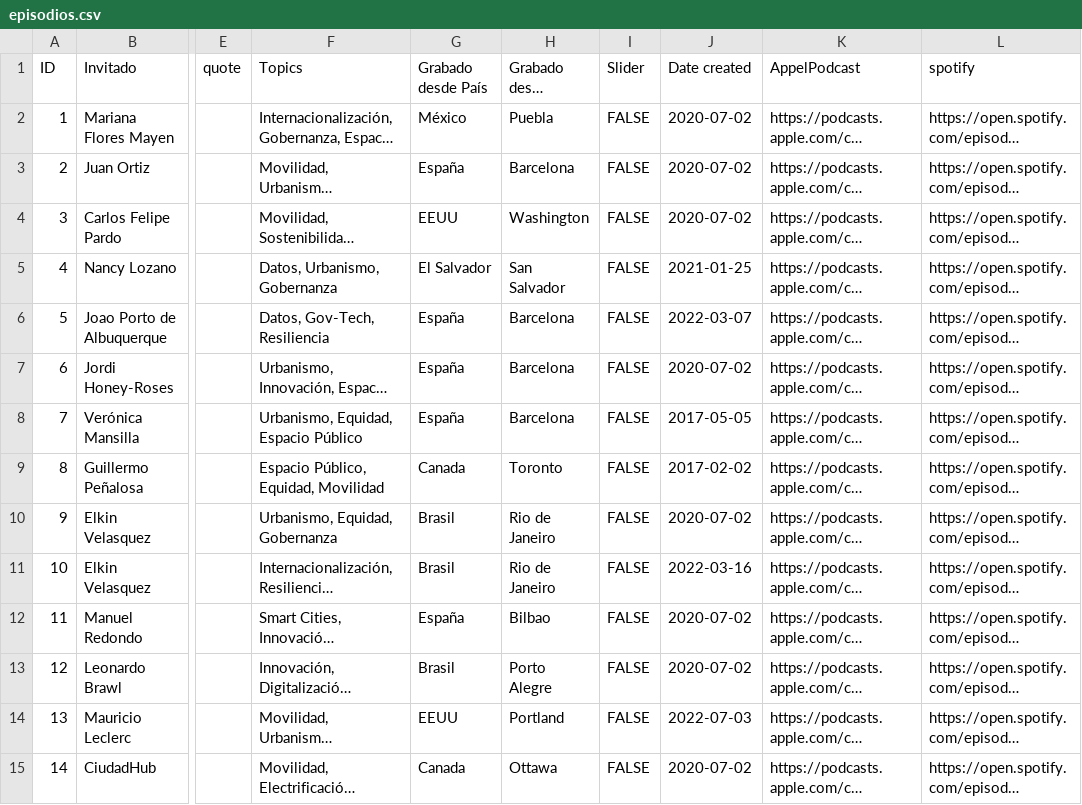
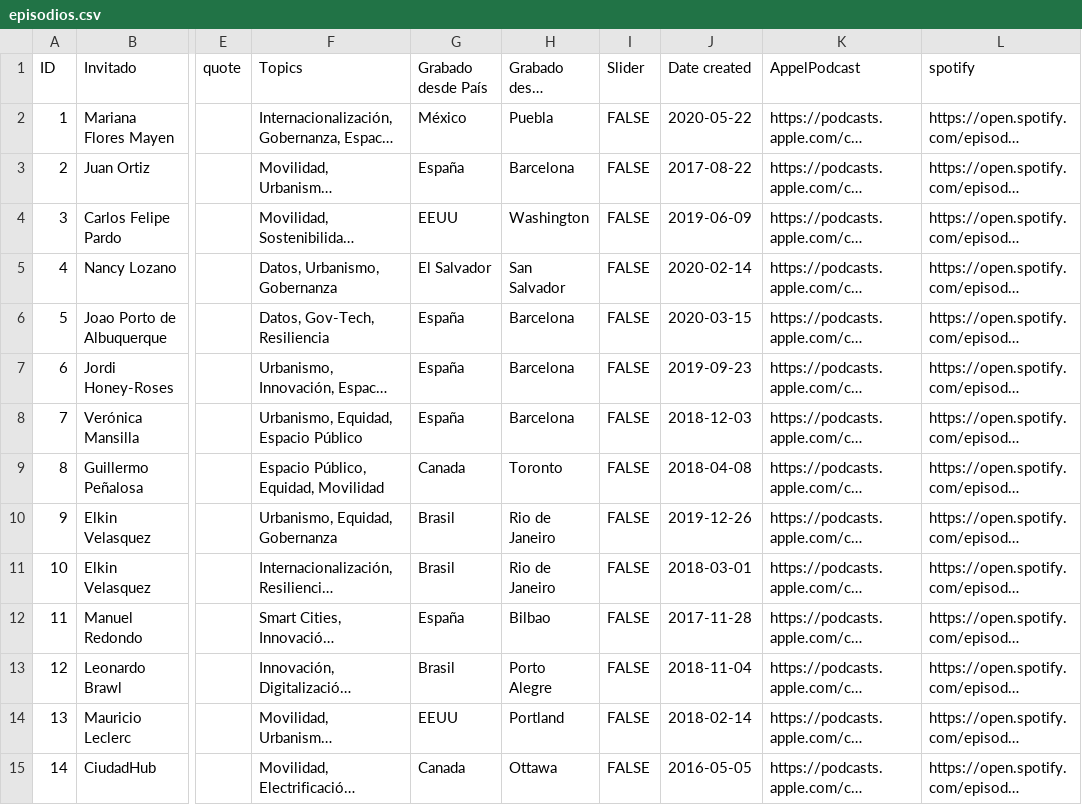
Before and after one commit to ciudadhub-ux/ciudadhub, a CSV file: content/episodios.csv, drawn as a sheet; only a part is shown, gaps mark what is left out; long unchanged cells end in …; the diff covers the shown part only; the diff names each change by its address in the sheet, - before the commit and + after, or states it on an @@ line.

```diff
--- a/content/episodios.csv
+++ b/content/episodios.csv
-J2 (Date created): 2020-07-02
+J2 (Date created): 2020-05-22
-J3 (Date created): 2020-07-02
+J3 (Date created): 2017-08-22
-J4 (Date created): 2020-07-02
+J4 (Date created): 2019-06-09
-J5 (Date created): 2021-01-25
+J5 (Date created): 2020-02-14
-J6 (Date created): 2022-03-07
+J6 (Date created): 2020-03-15
-J7 (Date created): 2020-07-02
+J7 (Date created): 2019-09-23
-J8 (Date created): 2017-05-05
+J8 (Date created): 2018-12-03
-J9 (Date created): 2017-02-02
+J9 (Date created): 2018-04-08
-J10 (Date created): 2020-07-02
+J10 (Date created): 2019-12-26
-J11 (Date created): 2022-03-16
+J11 (Date created): 2018-03-01
-J12 (Date created): 2020-07-02
+J12 (Date created): 2017-11-28
-J13 (Date created): 2020-07-02
+J13 (Date created): 2018-11-04
-J14 (Date created): 2022-07-03
+J14 (Date created): 2018-02-14
-J15 (Date created): 2020-07-02
+J15 (Date created): 2016-05-05
```
Also changed, not shown: 1 added row and 85 edited cells elsewhere in this file, 1 other file.
